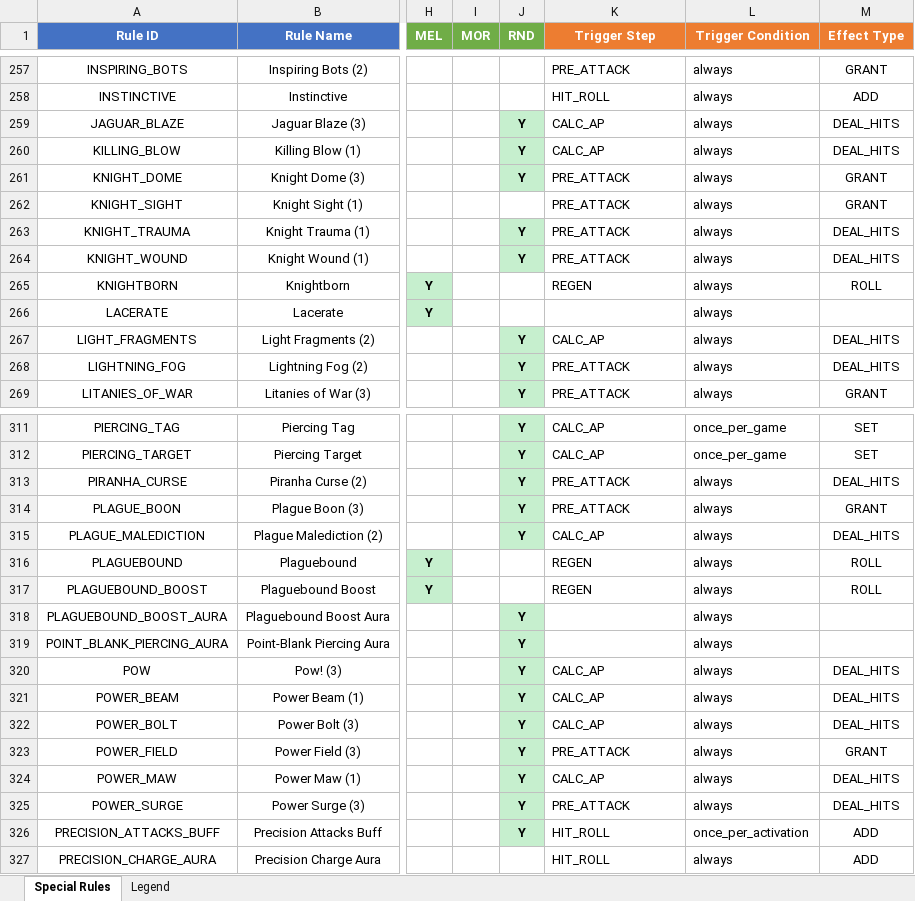
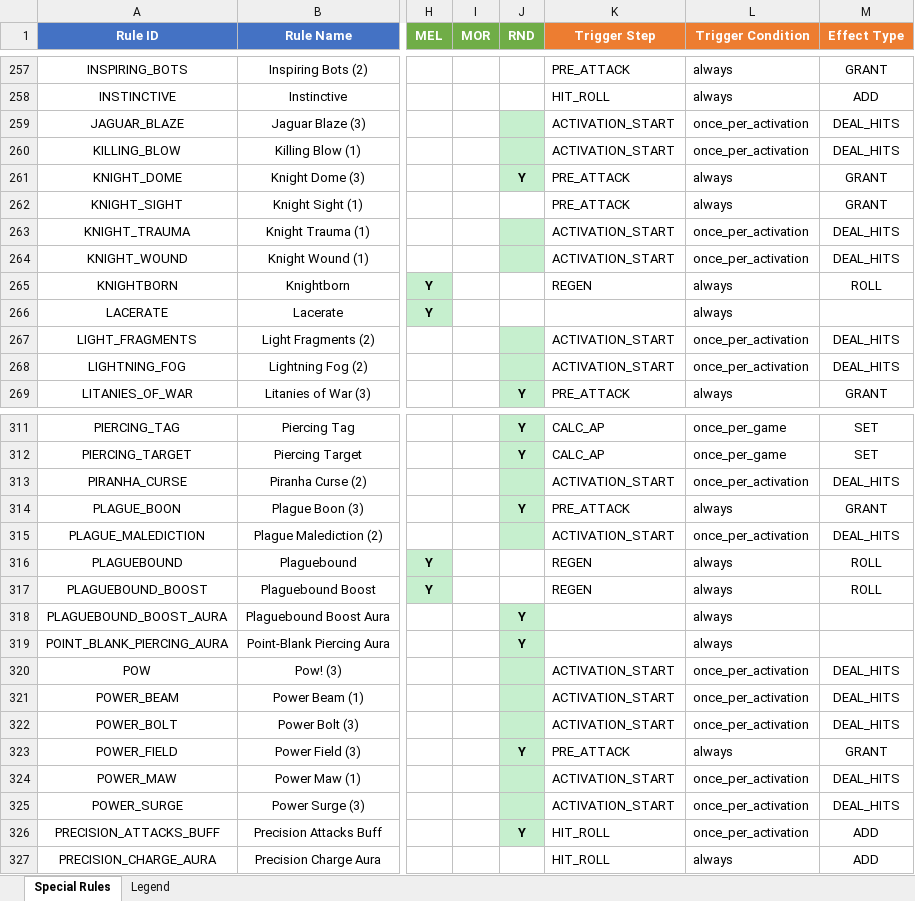
Before and after one commit to Dewerwork/Science-Battle-Simulator, an Excel workbook: docs/special_rules_review_matrix.xlsx, sheet Special Rules, drawn as a sheet; only a part is shown, gaps mark what is left out; values as stored, in another font and other column widths than the file's, no borders; the diff covers the shown part only; the diff names each change by its address in the sheet, - before the commit and + after, or states it on an @@ line.

```diff
--- a/docs/special_rules_review_matrix.xlsx (sheet Special Rules)
+++ b/docs/special_rules_review_matrix.xlsx (sheet Special Rules)
-J259:J260 (RND): Y
+J259:J260 (RND): (empty)
-K259:K260 (Trigger Step): CALC_AP
+K259:K260 (Trigger Step): ACTIVATION_START
-L259:L260 (Trigger Condition): always
+L259:L260 (Trigger Condition): once_per_activation
-J263:J264 (RND): Y
+J263:J264 (RND): (empty)
-K263:K264 (Trigger Step): PRE_ATTACK
+K263:K264 (Trigger Step): ACTIVATION_START
-L263:L264 (Trigger Condition): always
+L263:L264 (Trigger Condition): once_per_activation
-J267:J268 (RND): Y
+J267:J268 (RND): (empty)
-K267 (Trigger Step): CALC_AP
+K267 (Trigger Step): ACTIVATION_START
-L267:L268 (Trigger Condition): always
+L267:L268 (Trigger Condition): once_per_activation
-K268 (Trigger Step): PRE_ATTACK
+K268 (Trigger Step): ACTIVATION_START
-J313 (RND): Y
+J313 (RND): (empty)
-K313 (Trigger Step): PRE_ATTACK
+K313 (Trigger Step): ACTIVATION_START
-L313 (Trigger Condition): always
+L313 (Trigger Condition): once_per_activation
-J315 (RND): Y
+J315 (RND): (empty)
-K315 (Trigger Step): CALC_AP
+K315 (Trigger Step): ACTIVATION_START
-L315 (Trigger Condition): always
+L315 (Trigger Condition): once_per_activation
-J320:J322 (RND): Y
+J320:J322 (RND): (empty)
-K320:K322 (Trigger Step): CALC_AP
+K320:K322 (Trigger Step): ACTIVATION_START
-L320:L322 (Trigger Condition): always
+L320:L322 (Trigger Condition): once_per_activation
-J324:J325 (RND): Y
+J324:J325 (RND): (empty)
-K324 (Trigger Step): CALC_AP
+K324 (Trigger Step): ACTIVATION_START
-L324:L325 (Trigger Condition): always
+L324:L325 (Trigger Condition): once_per_activation
-K325 (Trigger Step): PRE_ATTACK
+K325 (Trigger Step): ACTIVATION_START
```
Also changed, not shown: 260 edited cells elsewhere in this sheet.
